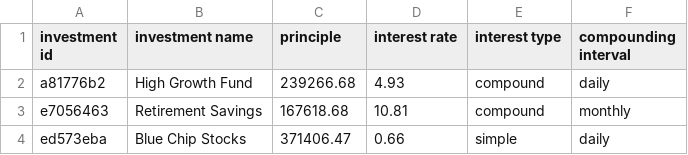
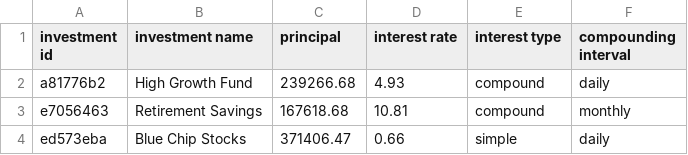
Before and after one commit to Falaventho/TFD, a CSV file: csv files/example.csv, drawn as a sheet; only a part is shown.

Commit message:
Updated dataprocessor.py with simple and compund interest calculations and corrected spelling in example.csv

```diff
--- a/csv files/example.csv
+++ b/csv files/example.csv
@@ -1,2 +1,2 @@
-investment id,investment name,principle,interest rate,interest type,compounding interval
+investment id,investment name,principal,interest rate,interest type,compounding interval
 a81776b2,High Growth Fund,239266.68,4.93,compound,daily
```
Also changed, not shown: 2 other files.
